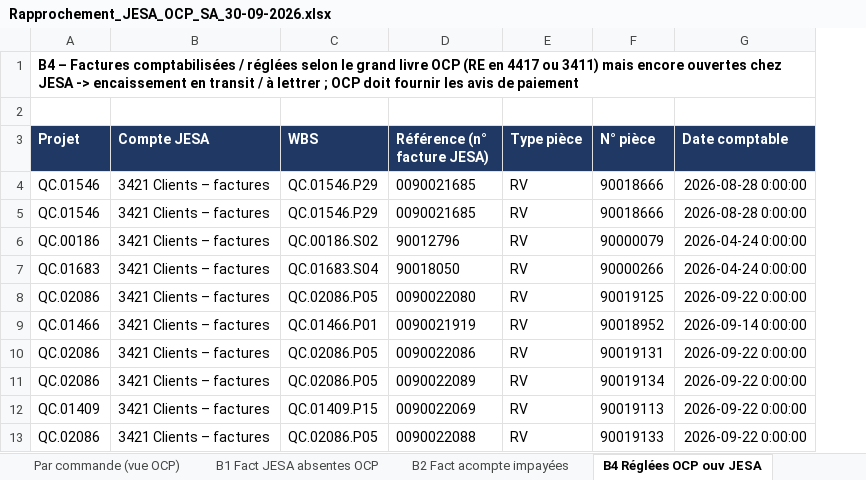
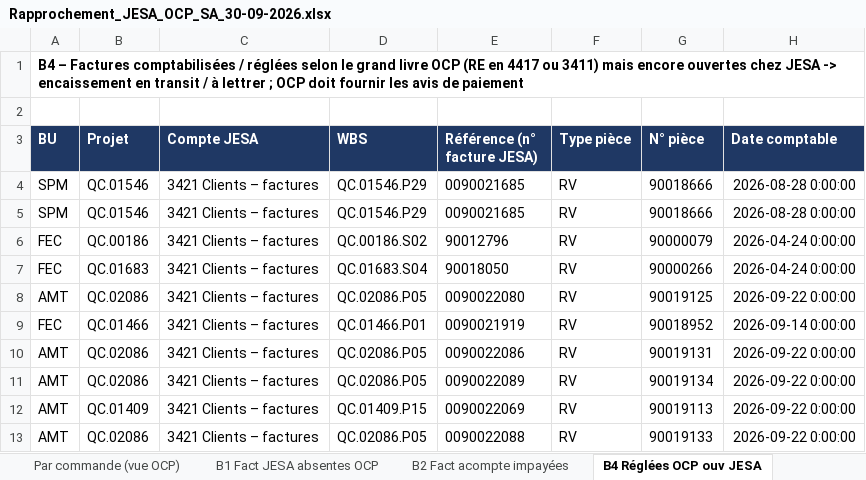
Before and after one commit to cherkaouihassan-art/Skills-Repo, an Excel workbook: OCP_SA_reconciliation_Sep2026/FR/Rapprochement_JESA_OCP_SA_30-09-2026.xlsx, sheet B4 Réglées OCP ouv JESA, drawn as a sheet; only a part is shown; values as stored, in another font and other column widths than the file's, no borders; addresses are those after the commit; the diff names each change by its address in the sheet, - before the commit and + after, or states it on an @@ line.

```diff
--- a/OCP_SA_reconciliation_Sep2026/FR/Rapprochement_JESA_OCP_SA_30-09-2026.xlsx (sheet B4 Réglées OCP ouv JESA)
+++ b/OCP_SA_reconciliation_Sep2026/FR/Rapprochement_JESA_OCP_SA_30-09-2026.xlsx (sheet B4 Réglées OCP ouv JESA)
+column A (BU), row 1: B4 – Factures comptabilisées / réglées selon le grand livre OCP (RE en 4417 ou 3411) mais encore ouvertes chez JESA -> encaissement en transit / à lettrer ; OCP doit fournir les avis de paiement; rows 4-13: SPM | SPM | FEC | FEC | AMT | FEC | AMT | AMT | AMT | AMT
-B1 (Projet): B4 – Factures comptabilisées / réglées selon le grand livre OCP (RE en 4417 ou 3411) mais encore ouvertes chez JESA -> encaissement en transit / à lettrer ; OCP doit fournir les avis de paiement
+B1 (Projet): (empty)
```
Also changed, not shown: sheet Correspondance PO-projet, sheet U1 FNP OCP anciennes, sheet U2 FNP OCP courantes, sheet B2 Fact acompte impayées, sheet B5 Dettes OCP absentes JESA, sheet A2 3411 OCP à reclasser, 4 more sheets, formulas that keep their value, OCP_SA_reconciliation_Sep2026/FR/Ecarts_par_BU_30-09-2026.xlsx.
